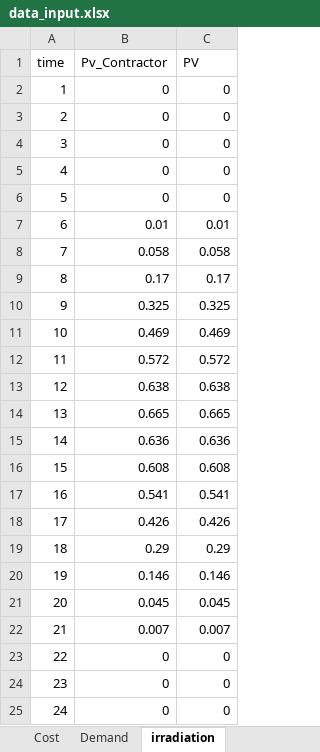
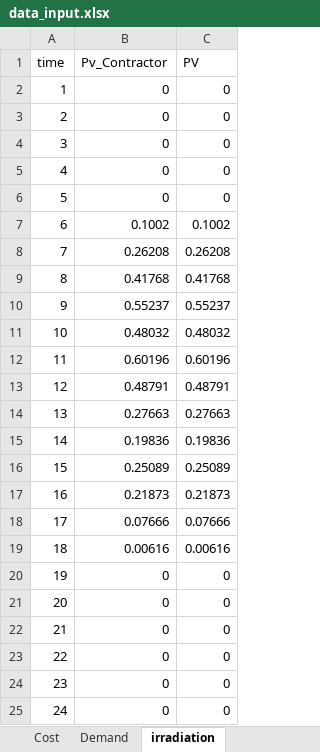
Before and after one commit to luisa-brueser/Optimization_Contracting, an Excel workbook: src/pv_optimizer_contracting/data_input.xlsx, sheet irradiation, drawn as a sheet; values as stored, in another font and other column widths than the file's, no borders; the diff names each change by its address in the sheet, - before the commit and + after, or states it on an @@ line.

```diff
--- a/src/pv_optimizer_contracting/data_input.xlsx (sheet irradiation)
+++ b/src/pv_optimizer_contracting/data_input.xlsx (sheet irradiation)
-B7 (Pv_Contractor): 0.01
+B7 (Pv_Contractor): 0.1002
-C7 (PV): 0.01
+C7 (PV): 0.1002
-B8 (Pv_Contractor): 0.058
+B8 (Pv_Contractor): 0.26208
-C8 (PV): 0.058
+C8 (PV): 0.26208
-B9 (Pv_Contractor): 0.17
+B9 (Pv_Contractor): 0.41768
-C9 (PV): 0.17
+C9 (PV): 0.41768
-B10 (Pv_Contractor): 0.325
+B10 (Pv_Contractor): 0.55237
-C10 (PV): 0.325
+C10 (PV): 0.55237
-B11 (Pv_Contractor): 0.469
+B11 (Pv_Contractor): 0.48032
-C11 (PV): 0.469
+C11 (PV): 0.48032
-B12 (Pv_Contractor): 0.572
+B12 (Pv_Contractor): 0.60196
-C12 (PV): 0.572
+C12 (PV): 0.60196
-B13 (Pv_Contractor): 0.638
+B13 (Pv_Contractor): 0.48791
-C13 (PV): 0.638
+C13 (PV): 0.48791
-B14 (Pv_Contractor): 0.665
+B14 (Pv_Contractor): 0.27663
-C14 (PV): 0.665
+C14 (PV): 0.27663
-B15 (Pv_Contractor): 0.636
+B15 (Pv_Contractor): 0.19836
-C15 (PV): 0.636
+C15 (PV): 0.19836
-B16 (Pv_Contractor): 0.608
+B16 (Pv_Contractor): 0.25089
-C16 (PV): 0.608
+C16 (PV): 0.25089
-B17 (Pv_Contractor): 0.541
+B17 (Pv_Contractor): 0.21873
-C17 (PV): 0.541
+C17 (PV): 0.21873
-B18 (Pv_Contractor): 0.426
+B18 (Pv_Contractor): 0.07666
-C18 (PV): 0.426
+C18 (PV): 0.07666
-B19 (Pv_Contractor): 0.29
+B19 (Pv_Contractor): 0.00616
-C19 (PV): 0.29
+C19 (PV): 0.00616
-B20 (Pv_Contractor): 0.146
+B20 (Pv_Contractor): 0
-C20 (PV): 0.146
+C20 (PV): 0
-B21 (Pv_Contractor): 0.045
+B21 (Pv_Contractor): 0
-C21 (PV): 0.045
+C21 (PV): 0
-B22 (Pv_Contractor): 0.007
+B22 (Pv_Contractor): 0
-C22 (PV): 0.007
+C22 (PV): 0
```
Also changed, not shown: sheet irradiation_winter, sheet General Data, 4 other files.
